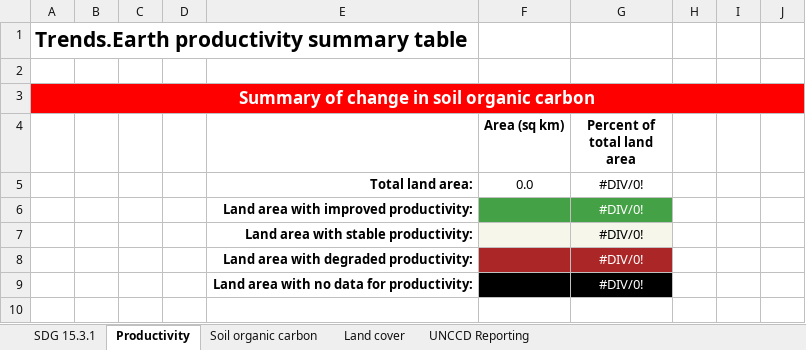
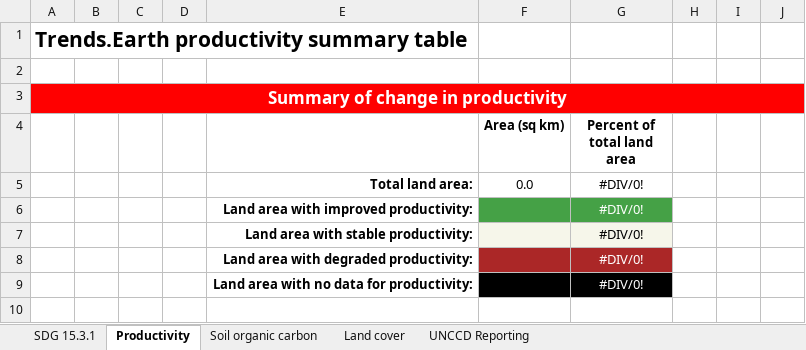
Before and after one commit to ConservationInternational/trends.earth, an Excel workbook: LDMP/data/SummaryTable.xlsx, sheet Productivity, drawn as a sheet; only a part is shown; values as stored, in another font and other column widths than the file's, no borders; the diff names each change by its address in the sheet, - before the commit and + after, or states it on an @@ line.

Commit message:
Fix heading on table.

```diff
--- a/LDMP/data/SummaryTable.xlsx (sheet Productivity)
+++ b/LDMP/data/SummaryTable.xlsx (sheet Productivity)
-A3: Summary of change in soil organic carbon
+A3: Summary of change in productivity
```
